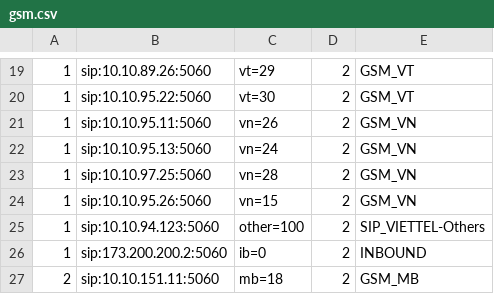
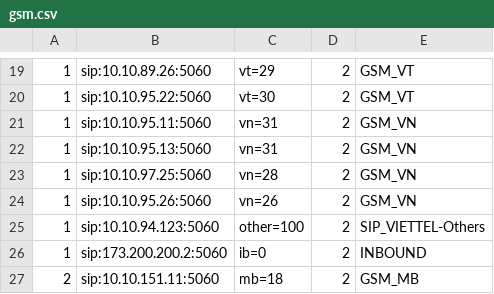
Before and after one commit to devops-itcs/CONFIG-CHANNEL-VPB-154-BK, a CSV file: gsm.csv, drawn as a sheet; only a part is shown, gaps mark what is left out.

Commit message:
Update gsm.csv

```diff
--- a/gsm.csv
+++ b/gsm.csv
@@ -20,6 +20,6 @@
 1,sip:10.10.95.22:5060,vt=30,2,GSM_VT
-1,sip:10.10.95.11:5060,vn=26,2,GSM_VN
-1,sip:10.10.95.13:5060,vn=24,2,GSM_VN
+1,sip:10.10.95.11:5060,vn=31,2,GSM_VN
+1,sip:10.10.95.13:5060,vn=31,2,GSM_VN
 1,sip:10.10.97.25:5060,vn=28,2,GSM_VN
-1,sip:10.10.95.26:5060,vn=15,2,GSM_VN
+1,sip:10.10.95.26:5060,vn=26,2,GSM_VN
 1,sip:10.10.94.123:5060,other=100,2,SIP_VIETTEL-Others
```
